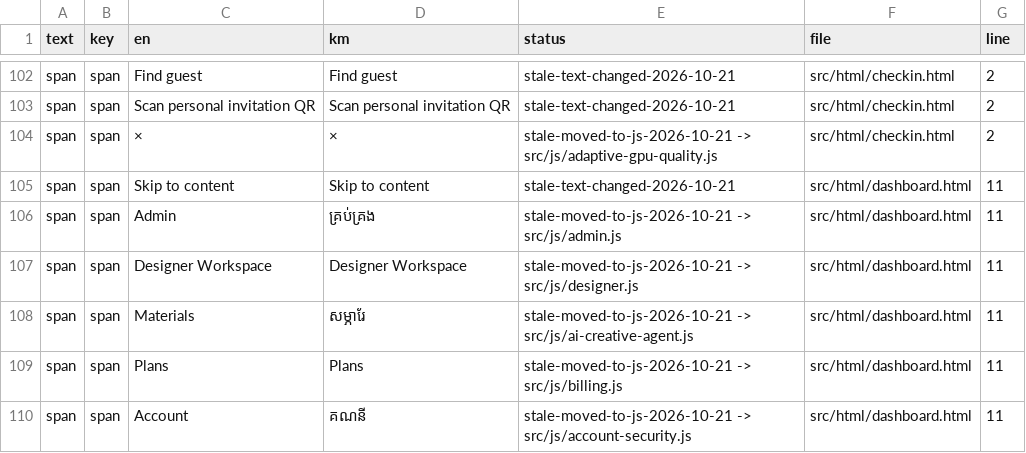
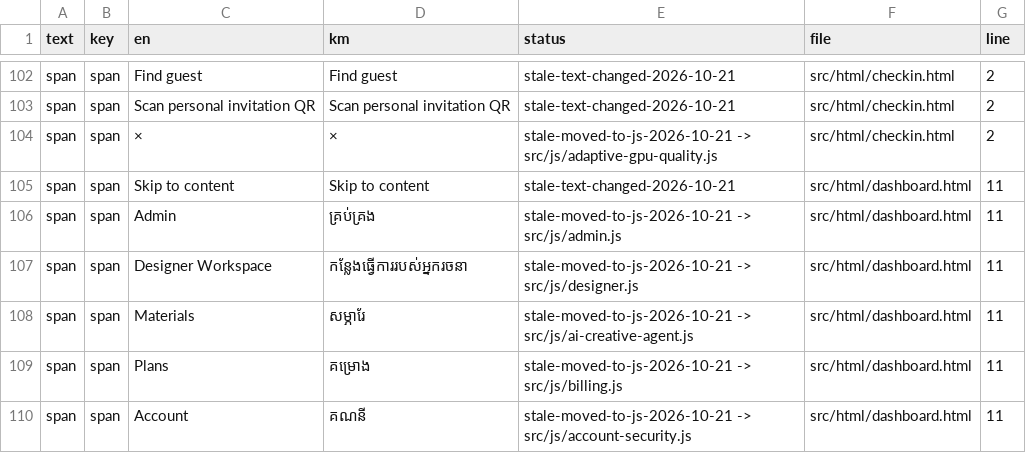
Before and after one commit to NgethSereyboth/online-invitation-platform, a CSV file: docs/i18n/TRANSLATIONS.csv, drawn as a sheet; only a part is shown, gaps mark what is left out; the diff covers the shown part only.

```diff
--- a/docs/i18n/TRANSLATIONS.csv
+++ b/docs/i18n/TRANSLATIONS.csv
@@ -106,5 +106,5 @@
 "span","span","Admin","គ្រប់គ្រង","stale-moved-to-js-2026-10-21 -> src/js/admin.js","src/html/dashboard.html","11"
-"span","span","Designer Workspace","Designer Workspace","stale-moved-to-js-2026-10-21 -> src/js/designer.js","src/html/dashboard.html","11"
+"span","span","Designer Workspace","កន្លែងធ្វើការរបស់អ្នករចនា","stale-moved-to-js-2026-10-21 -> src/js/designer.js","src/html/dashboard.html","11"
 "span","span","Materials","សម្ភារែ","stale-moved-to-js-2026-10-21 -> src/js/ai-creative-agent.js","src/html/dashboard.html","11"
-"span","span","Plans","Plans","stale-moved-to-js-2026-10-21 -> src/js/billing.js","src/html/dashboard.html","11"
+"span","span","Plans","គម្រោង","stale-moved-to-js-2026-10-21 -> src/js/billing.js","src/html/dashboard.html","11"
 "span","span","Account","គណនី","stale-moved-to-js-2026-10-21 -> src/js/account-security.js","src/html/dashboard.html","11"
```
Also changed, not shown: 39 edited cells elsewhere in this file, 53 other files.
